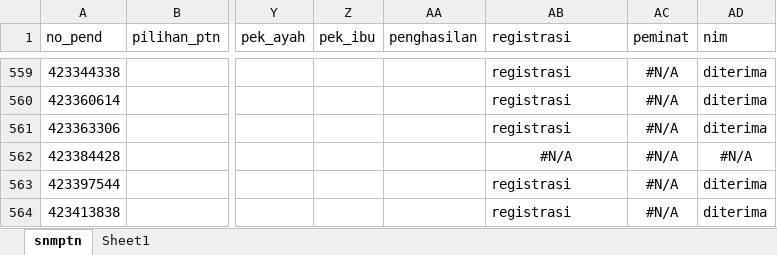
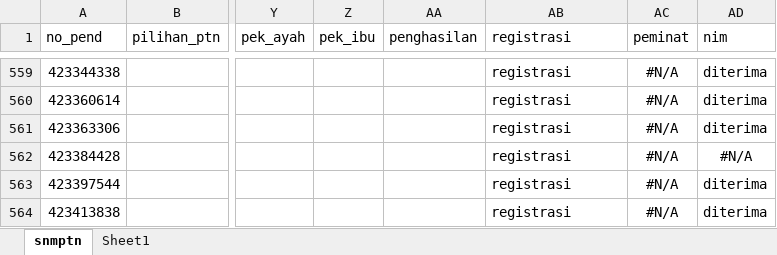
Before and after one commit to tirtareg/23snbp, an Excel workbook: docs/snbp.xlsx, sheet snmptn, drawn as a sheet; only a part is shown, gaps mark what is left out; values as stored, in another font and other column widths than the file's, no borders; the diff names each change by its address in the sheet, - before the commit and + after, or states it on an @@ line.

```diff
--- a/docs/snbp.xlsx (sheet snmptn)
+++ b/docs/snbp.xlsx (sheet snmptn)
-AB562 (registrasi): #N/A
+AB562 (registrasi): registrasi
-AB562 alignment: center
+AB562 alignment: left
```
Also changed, not shown: Sudah Registrasi.xlsx, docs/Sudah Registrasi.xlsx, 3 other files.
